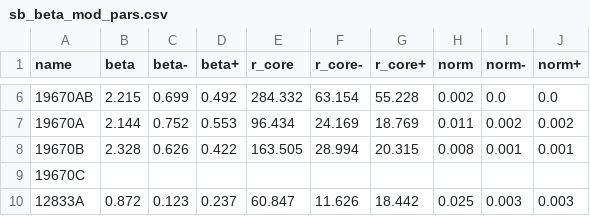
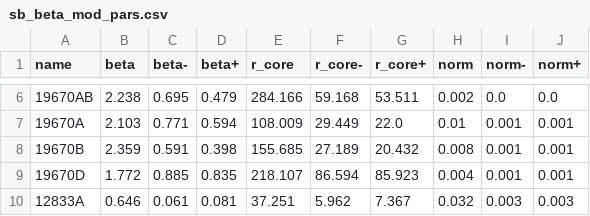
Before and after one commit to DavidT3/OVI_groups, a CSV file: outputs/results/sb_beta_mod_pars.csv, drawn as a sheet; only a part is shown, gaps mark what is left out; the diff covers the shown part only.

```diff
--- a/outputs/results/sb_beta_mod_pars.csv
+++ b/outputs/results/sb_beta_mod_pars.csv
@@ -6,5 +6,5 @@ name,beta,beta-,beta+,r_core,r_core-,r_core+,norm,norm-,norm+
-19670AB,2.215,0.699,0.492,284.332,63.154,55.228,0.002,0.0,0.0
-19670A,2.144,0.752,0.553,96.434,24.169,18.769,0.011,0.002,0.002
-19670B,2.328,0.626,0.422,163.505,28.994,20.315,0.008,0.001,0.001
-19670C,,,,,,,,,
-12833A,0.872,0.123,0.237,60.847,11.626,18.442,0.025,0.003,0.003
+19670AB,2.238,0.695,0.479,284.166,59.168,53.511,0.002,0.0,0.0
+19670A,2.103,0.771,0.594,108.009,29.449,22.0,0.01,0.001,0.001
+19670B,2.359,0.591,0.398,155.685,27.189,20.432,0.008,0.001,0.001
+19670D,1.772,0.885,0.835,218.107,86.594,85.923,0.004,0.001,0.001
+12833A,0.646,0.061,0.081,37.251,5.962,7.367,0.032,0.003,0.003
```
Also changed, not shown: 65 edited cells elsewhere in this file, 4 other files.
